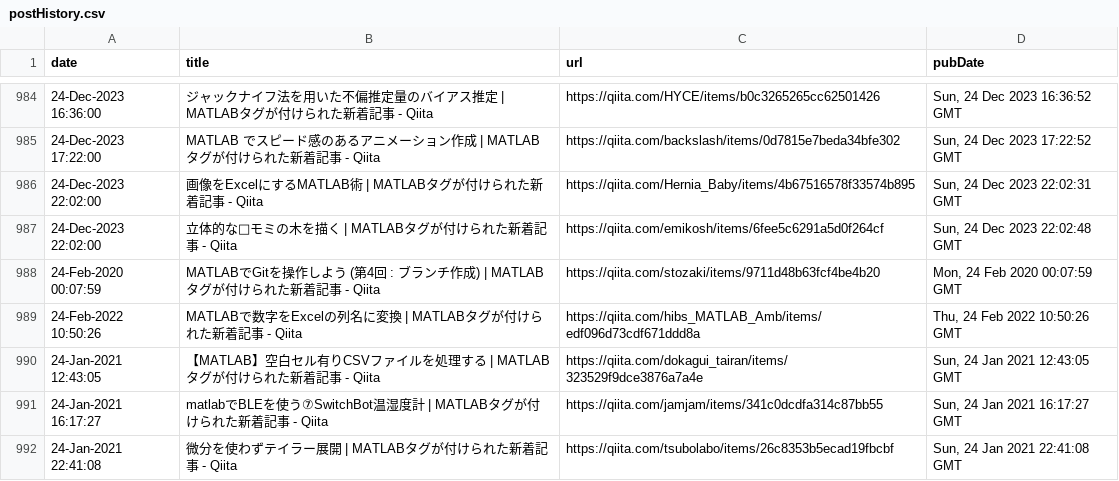
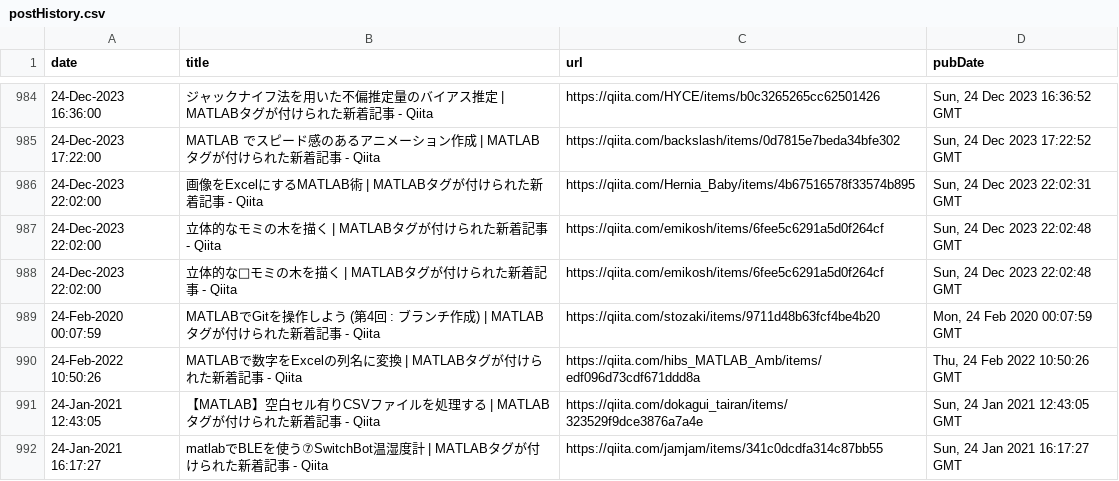
Before and after one commit to minoue-xx/MATLAB-blog-rss-feed, a CSV file: src/tweet/postHistory.csv, drawn as a sheet; only a part is shown, gaps mark what is left out; the shorter side is filled out with more unchanged rows; the diff names each change by its address in the sheet, - before the commit and + after, or states it on an @@ line.

Commit message:
postHistory.csv updated

```diff
--- a/src/tweet/postHistory.csv
+++ b/src/tweet/postHistory.csv
+row 987: 24-Dec-2023 22:02:00 | 立体的なモミの木を描く | MATLABタグが付けられた新着記事 - Qiita | https://qiita.com/emikosh/items/6fee5c6291a5d0f264cf | Sun, 24 Dec 2023 22:02:48 GMT
```
Also changed, not shown: 1 other file.
